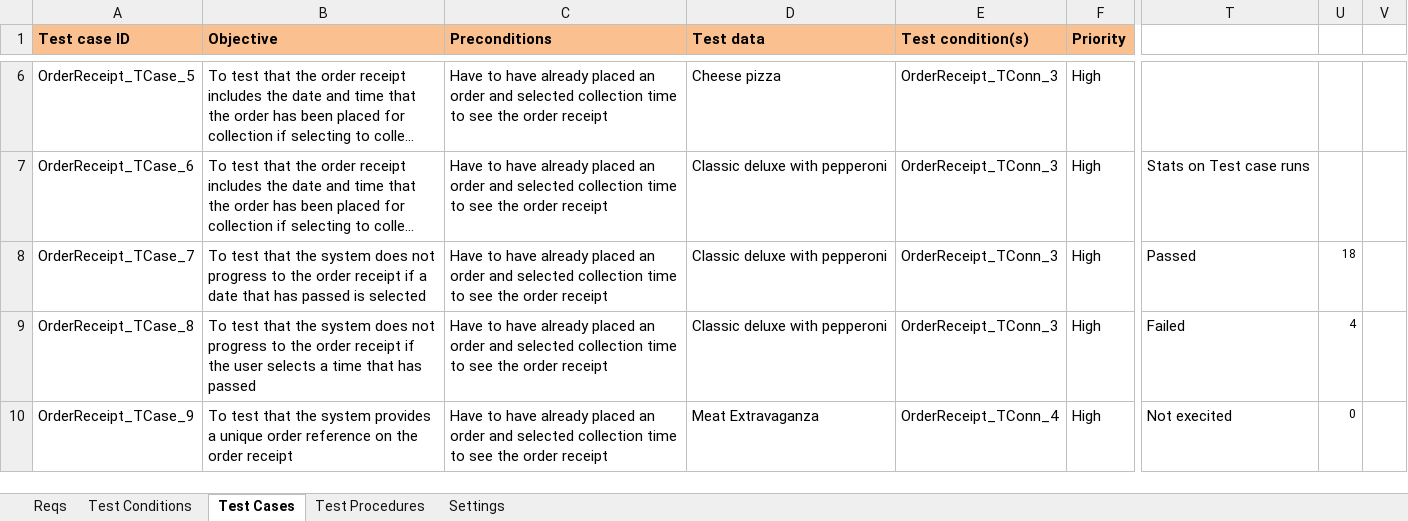
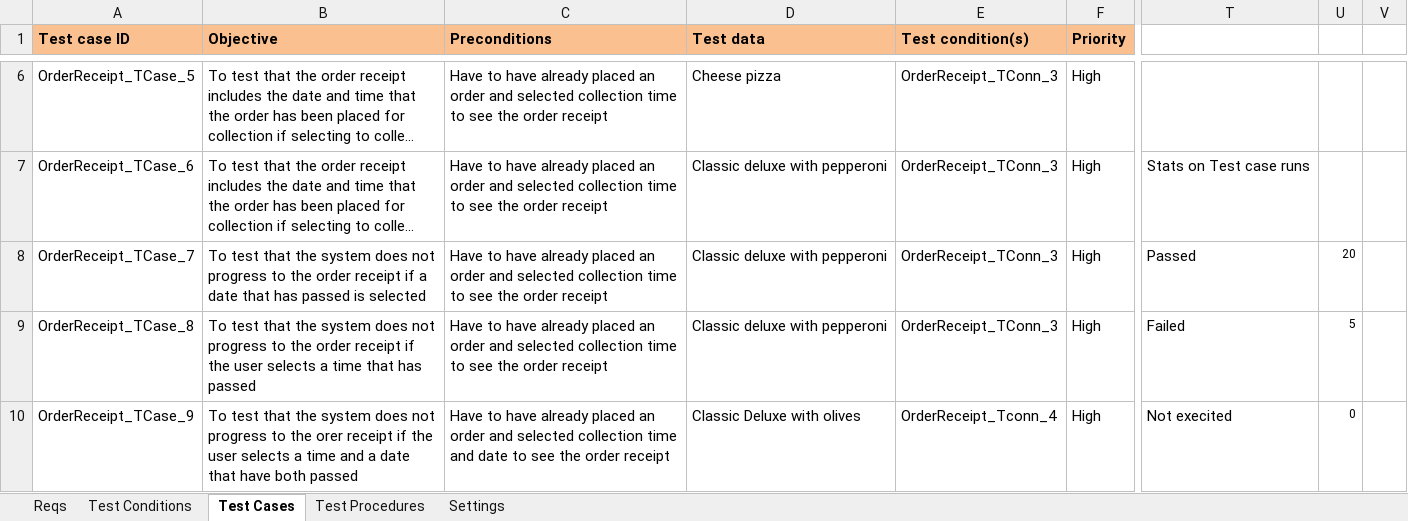
Before and after one commit to KevinOHare/Software-Testing-And-Verification, an Excel workbook: Testing Spreadsheet v1.0 OrderReceipt_AdamHale.xlsx, sheet Test Cases, drawn as a sheet; only a part is shown, gaps mark what is left out; long unchanged cells end in …; values as stored, in another font and other column widths than the file's, no borders; charts and pictures and conditional formats not drawn; the diff covers the shown part only; the diff names each change by its address in the sheet, - before the commit and + after, or states it on an @@ line.

```diff
--- a/Testing Spreadsheet v1.0 OrderReceipt_AdamHale.xlsx (sheet Test Cases)
+++ b/Testing Spreadsheet v1.0 OrderReceipt_AdamHale.xlsx (sheet Test Cases)
-U8: 18
+U8: 20
-U9: 4
+U9: 5
-B10 (Objective): …the system provides a unique order reference on the order receipt
+B10 (Objective): …the system does not progress to the orer receipt if the user selects a time and a date that have both passed
-C10 (Preconditions): …collection time to see…
+C10 (Preconditions): …collection time and date to see…
-D10 (Test data): Meat Extravaganza
+D10 (Test data): Classic Deluxe with olives
-E10 (Test condition(s)): OrderReceipt_TConn_4
+E10 (Test condition(s)): OrderReceipt_Tconn_4
```
Also changed, not shown: 2 added rows, 2 removed rows and 73 edited cells elsewhere in this sheet, sheet Test Procedures, sheet Test Conditions, charts or pictures, 7 other files.
